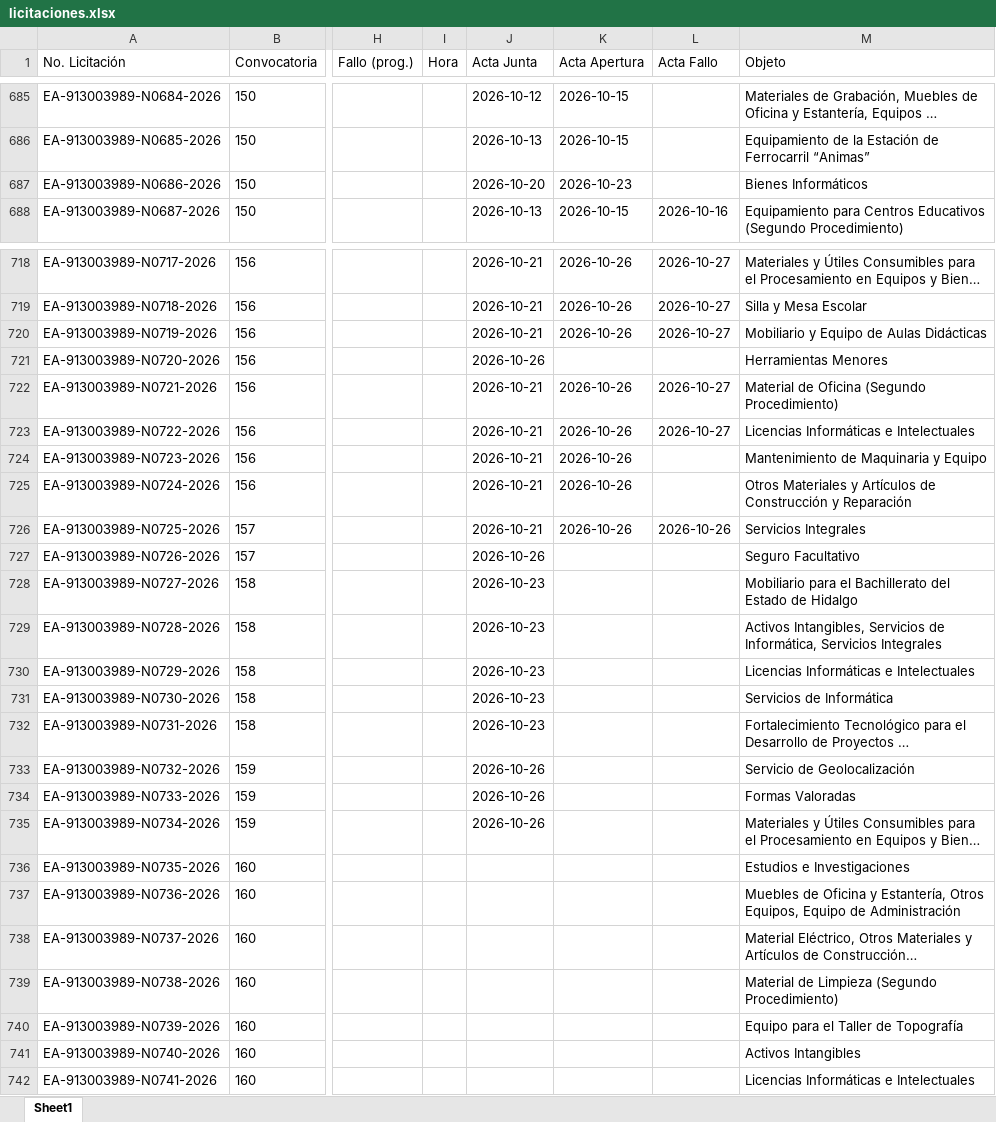
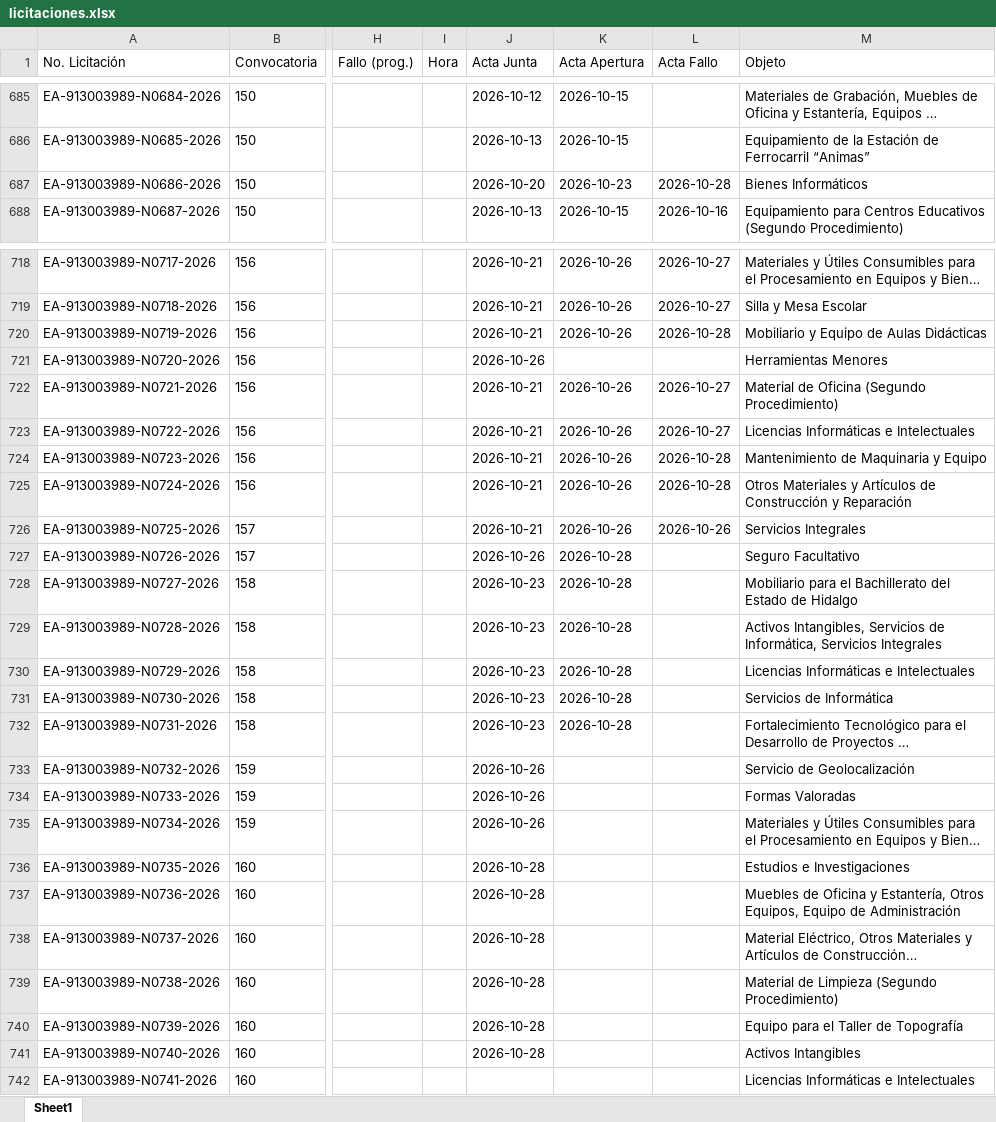
Before and after one commit to aleexroldaansftw/monitorlicitaciones, an Excel workbook: data/licitaciones.xlsx, sheet Sheet1, drawn as a sheet; only a part is shown, gaps mark what is left out; long unchanged cells end in …; values as stored, in another font and other column widths than the file's, no borders; the diff covers the shown part only; the diff names each change by its address in the sheet, - before the commit and + after, or states it on an @@ line.

```diff
--- a/data/licitaciones.xlsx (sheet Sheet1)
+++ b/data/licitaciones.xlsx (sheet Sheet1)
-L687 (Acta Fallo): (empty)
+L687 (Acta Fallo): 2026-10-28
-L720 (Acta Fallo): 2026-10-27
+L720 (Acta Fallo): 2026-10-28
-L724:L725 (Acta Fallo): (empty)
+L724:L725 (Acta Fallo): 2026-10-28
-K727:K732 (Acta Apertura): (empty)
+K727:K732 (Acta Apertura): 2026-10-28
-J736:J741 (Acta Junta): (empty)
+J736:J741 (Acta Junta): 2026-10-28
```
Also changed, not shown: 1 edited cell elsewhere in this sheet, 2 other files.
